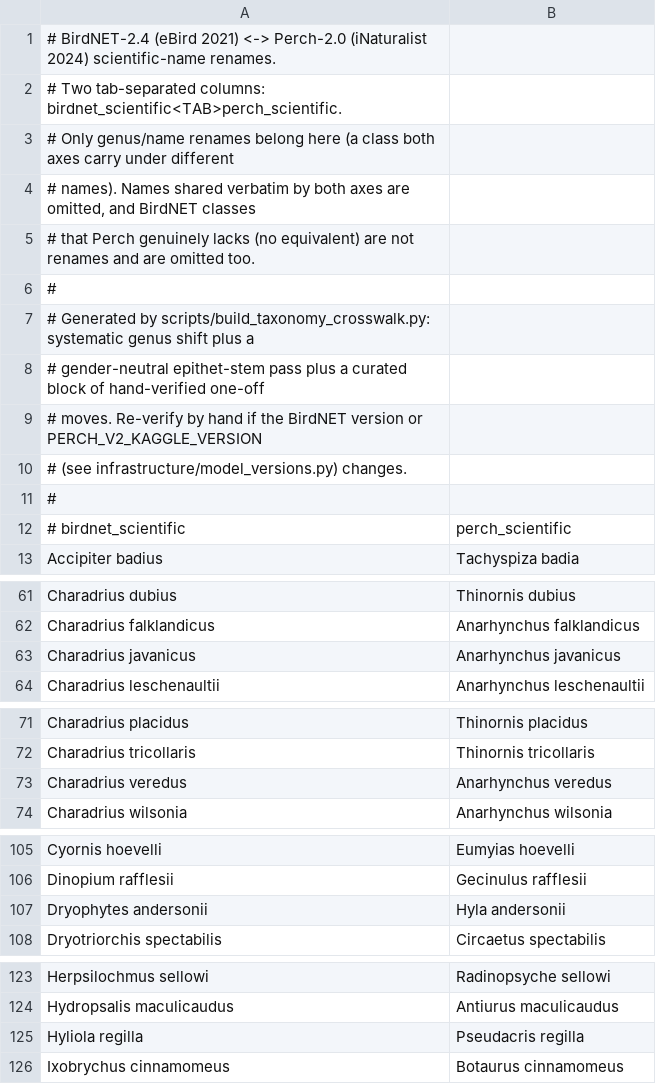
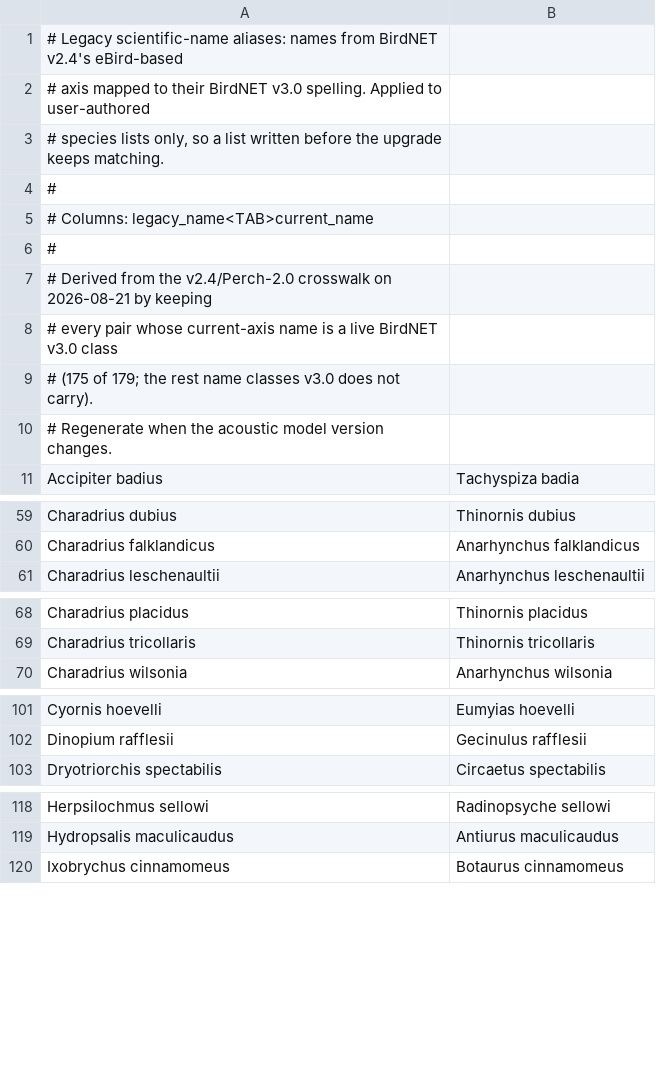
Before and after one commit to kenwer/pam-analyzer, a TSV file: src/pam_analyzer/infrastructure/data/legacy_species_aliases.tsv (was src/pam_analyzer/infrastructure/data/taxonomy_crosswalk.tsv), drawn as a sheet; only a part is shown, gaps mark what is left out.

Commit message:
Add BirdNET-3.0-preview3.1 remove Perch-2.0 and BirdNET-2.4

```diff
--- a/src/pam_analyzer/infrastructure/data/taxonomy_crosswalk.tsv
+++ b/src/pam_analyzer/infrastructure/data/legacy_species_aliases.tsv
@@ -1,13 +1,11 @@
-# BirdNET-2.4 (eBird 2021) <-> Perch-2.0 (iNaturalist 2024) scientific-name renames.
-# Two tab-separated columns: birdnet_scientific<TAB>perch_scientific.
-# Only genus/name renames belong here (a class both axes carry under different
-# names). Names shared verbatim by both axes are omitted, and BirdNET classes
-# that Perch genuinely lacks (no equivalent) are not renames and are omitted too.
+# Legacy scientific-name aliases: names from BirdNET v2.4's eBird-based
+# axis mapped to their BirdNET v3.0 spelling. Applied to user-authored
+# species lists only, so a list written before the upgrade keeps matching.
 #
-# Generated by scripts/build_taxonomy_crosswalk.py: systematic genus shift plus a
-# gender-neutral epithet-stem pass plus a curated block of hand-verified one-off
-# moves. Re-verify by hand if the BirdNET version or PERCH_V2_KAGGLE_VERSION
-# (see infrastructure/model_versions.py) changes.
+# Columns: legacy_name<TAB>current_name
 #
-# birdnet_scientific	perch_scientific
+# Derived from the v2.4/Perch-2.0 crosswalk on 2026-08-21 by keeping
+# every pair whose current-axis name is a live BirdNET v3.0 class
+# (175 of 179; the rest name classes v3.0 does not carry).
+# Regenerate when the acoustic model version changes.
 Accipiter badius	Tachyspiza badia
@@ -62,3 +60,2 @@ Charadrius dubius	Thinornis dubius
 Charadrius falklandicus	Anarhynchus falklandicus
-Charadrius javanicus	Anarhynchus javanicus
 Charadrius leschenaultii	Anarhynchus leschenaultii
@@ -72,3 +69,2 @@ Charadrius placidus	Thinornis placidus
 Charadrius tricollaris	Thinornis tricollaris
-Charadrius veredus	Anarhynchus veredus
 Charadrius wilsonia	Anarhynchus wilsonia
@@ -106,3 +102,2 @@ Cyornis hoevelli	Eumyias hoevelli
 Dinopium rafflesii	Gecinulus rafflesii
-Dryophytes andersonii	Hyla andersonii
 Dryotriorchis spectabilis	Circaetus spectabilis
@@ -124,3 +119,2 @@ Herpsilochmus sellowi	Radinopsyche sellowi
 Hydropsalis maculicaudus	Antiurus maculicaudus
-Hyliola regilla	Pseudacris regilla
 Ixobrychus cinnamomeus	Botaurus cinnamomeus
```
Also changed, not shown: 49 other files.
